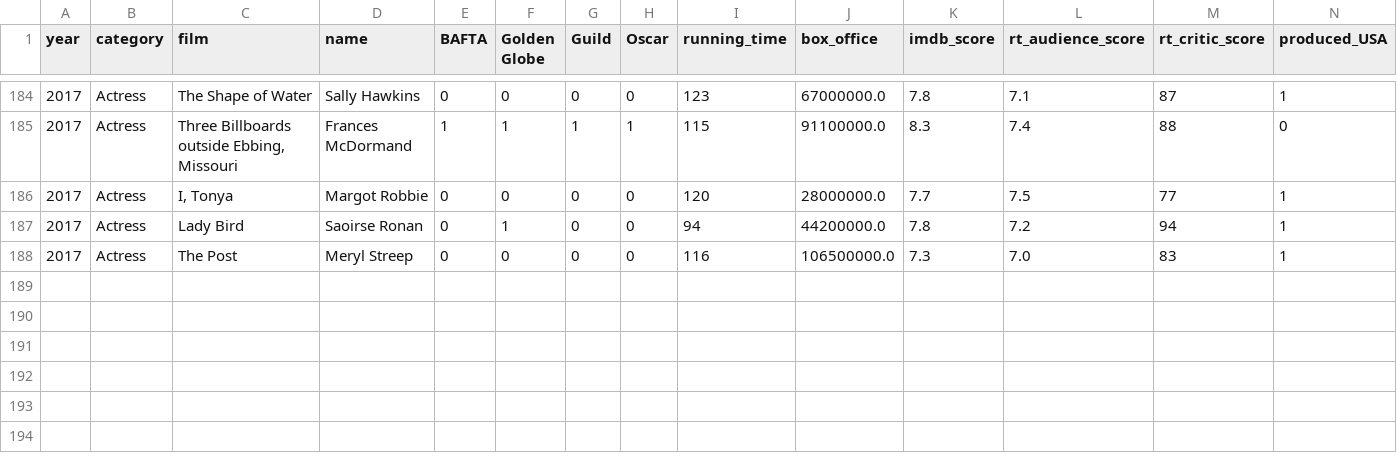
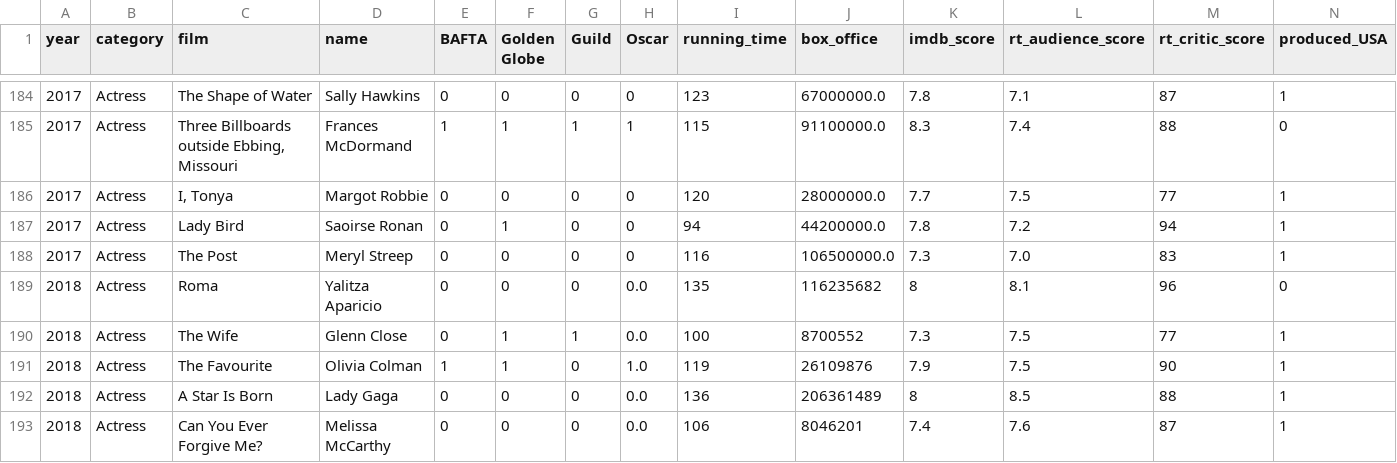
Before and after one commit to CaiqueCoelho/Predict-Oscar, a CSV file: datasets/Base_Actress.csv, drawn as a sheet; only a part is shown, gaps mark what is left out; rows hold the shown columns only; the diff names each change by its address in the sheet, - before the commit and + after, or states it on an @@ line.

```diff
--- a/datasets/Base_Actress.csv
+++ b/datasets/Base_Actress.csv
+row 189: 2018 | Actress | Roma | Yalitza Aparicio | 0 | 0 | 0 | 0.0 | 135 | 116235682 | 8 | 8.1 | 96 | 0
+row 190: 2018 | Actress | The Wife | Glenn Close | 0 | 1 | 1 | 0.0 | 100 | 8700552 | 7.3 | 7.5 | 77 | 1
+row 191: 2018 | Actress | The Favourite | Olivia Colman | 1 | 1 | 0 | 1.0 | 119 | 26109876 | 7.9 | 7.5 | 90 | 1
+row 192: 2018 | Actress | A Star Is Born | Lady Gaga | 0 | 0 | 0 | 0.0 | 136 | 206361489 | 8 | 8.5 | 88 | 1
+row 193: 2018 | Actress | Can You Ever Forgive Me? | Melissa McCarthy | 0 | 0 | 0 | 0.0 | 106 | 8046201 | 7.4 | 7.6 | 87 | 1
```
Also changed, not shown: datasets/Base_Adapted.csv, datasets/Base_Original.csv, 13 other files.
